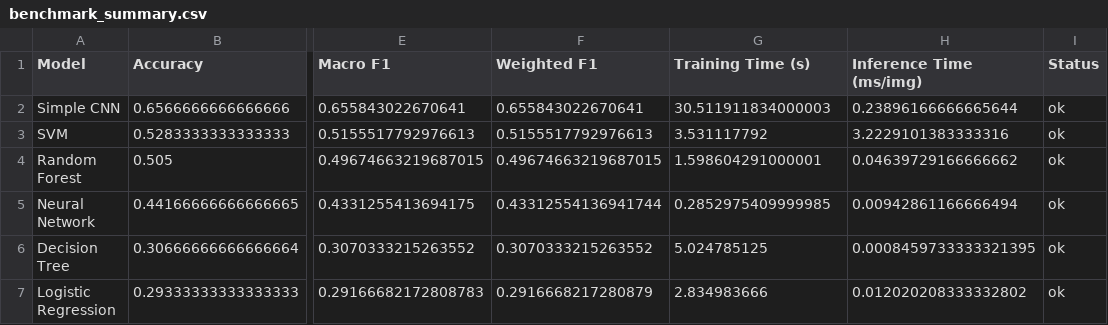
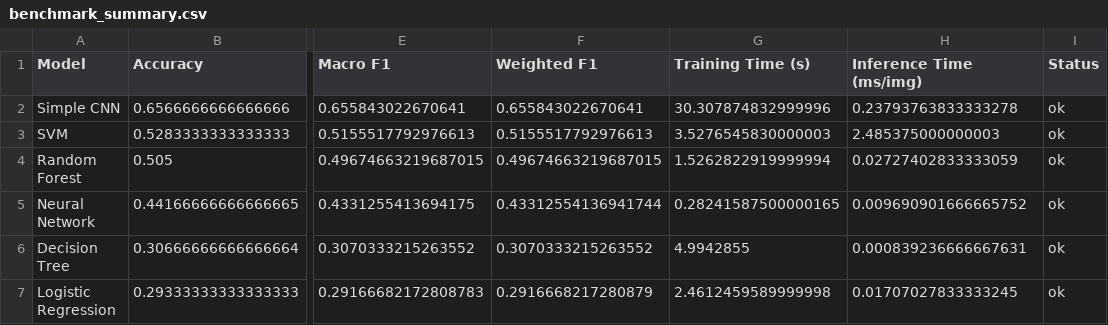
Before and after one commit to srcollins785/Samuel_Collins_CV_Benchmarking, a CSV file: benchmark_results/intel_n500_grayscale/benchmark_summary.csv, drawn as a sheet; only a part is shown, gaps mark what is left out; the diff names each change by its address in the sheet, - before the commit and + after, or states it on an @@ line.

```diff
--- a/benchmark_results/intel_n500_grayscale/benchmark_summary.csv
+++ b/benchmark_results/intel_n500_grayscale/benchmark_summary.csv
-G2 (Training Time (s)): 30.511911834000003
+G2 (Training Time (s)): 30.307874832999996
-H2 (Inference Time (ms/img)): 0.23896166666665644
+H2 (Inference Time (ms/img)): 0.23793763833333278
-G3 (Training Time (s)): 3.531117792
+G3 (Training Time (s)): 3.5276545830000003
-H3 (Inference Time (ms/img)): 3.2229101383333316
+H3 (Inference Time (ms/img)): 2.485375000000003
-G4 (Training Time (s)): 1.598604291000001
+G4 (Training Time (s)): 1.5262822919999994
-H4 (Inference Time (ms/img)): 0.04639729166666662
+H4 (Inference Time (ms/img)): 0.02727402833333059
-G5 (Training Time (s)): 0.2852975409999985
+G5 (Training Time (s)): 0.28241587500000165
-H5 (Inference Time (ms/img)): 0.00942861166666494
+H5 (Inference Time (ms/img)): 0.009690901666665752
-G6 (Training Time (s)): 5.024785125
+G6 (Training Time (s)): 4.9942855
-H6 (Inference Time (ms/img)): 0.0008459733333321395
+H6 (Inference Time (ms/img)): 0.000839236666667631
-G7 (Training Time (s)): 2.834983666
+G7 (Training Time (s)): 2.4612459589999998
-H7 (Inference Time (ms/img)): 0.012020208333332802
+H7 (Inference Time (ms/img)): 0.01707027833333245
```
Also changed, not shown: benchmark_results/animals10_n100_grayscale/benchmark_summary.csv, benchmark_results/animals10_n100_rgb/benchmark_summary.csv, 25 other files.
